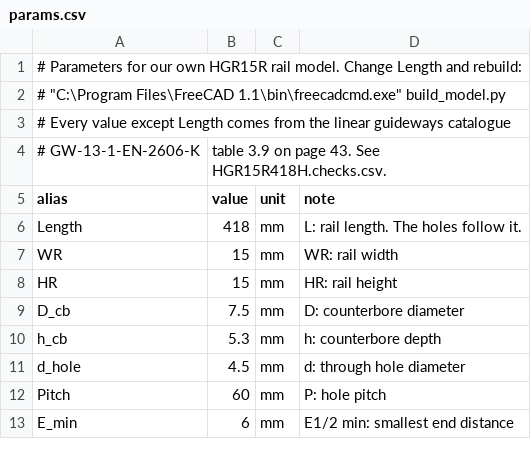
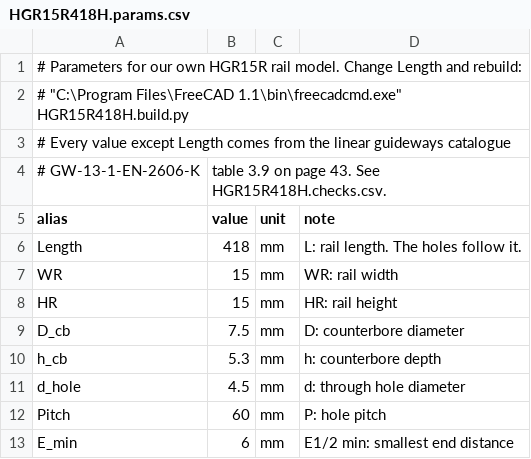
Before and after one commit to refaqt/stoq, a CSV file: modules/hiwin/modules/hgr-rail/cad/own/HGR15R418H.params.csv (was modules/hiwin/modules/hgr-rail/cad/own/params.csv), drawn as a sheet.

```diff
--- a/modules/hiwin/modules/hgr-rail/cad/own/params.csv
+++ b/modules/hiwin/modules/hgr-rail/cad/own/HGR15R418H.params.csv
@@ -1,3 +1,3 @@
 # Parameters for our own HGR15R rail model. Change Length and rebuild:
-#   "C:\Program Files\FreeCAD 1.1\bin\freecadcmd.exe" build_model.py
+#   "C:\Program Files\FreeCAD 1.1\bin\freecadcmd.exe" HGR15R418H.build.py
 # Every value except Length comes from the linear guideways catalogue
```
Also changed, not shown: modules/hiwin/modules/hgl-block/bom/parts.csv, modules/hiwin/modules/hgl-block/cad/own/HGL15CAZBC+E2.params.csv, 10 other files.
